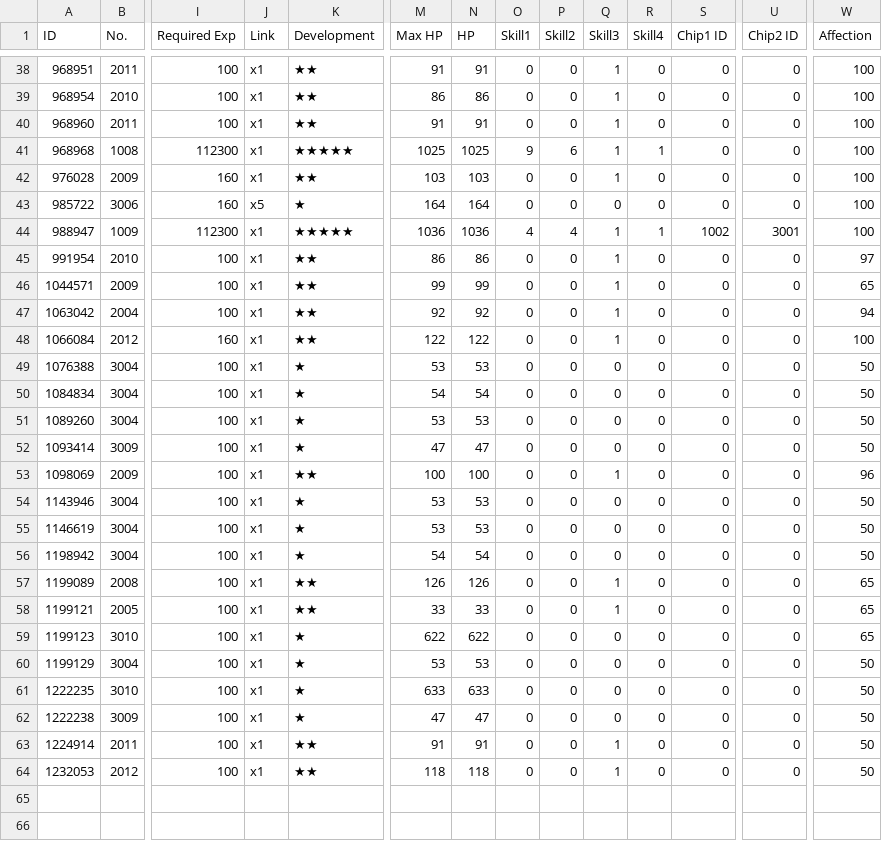
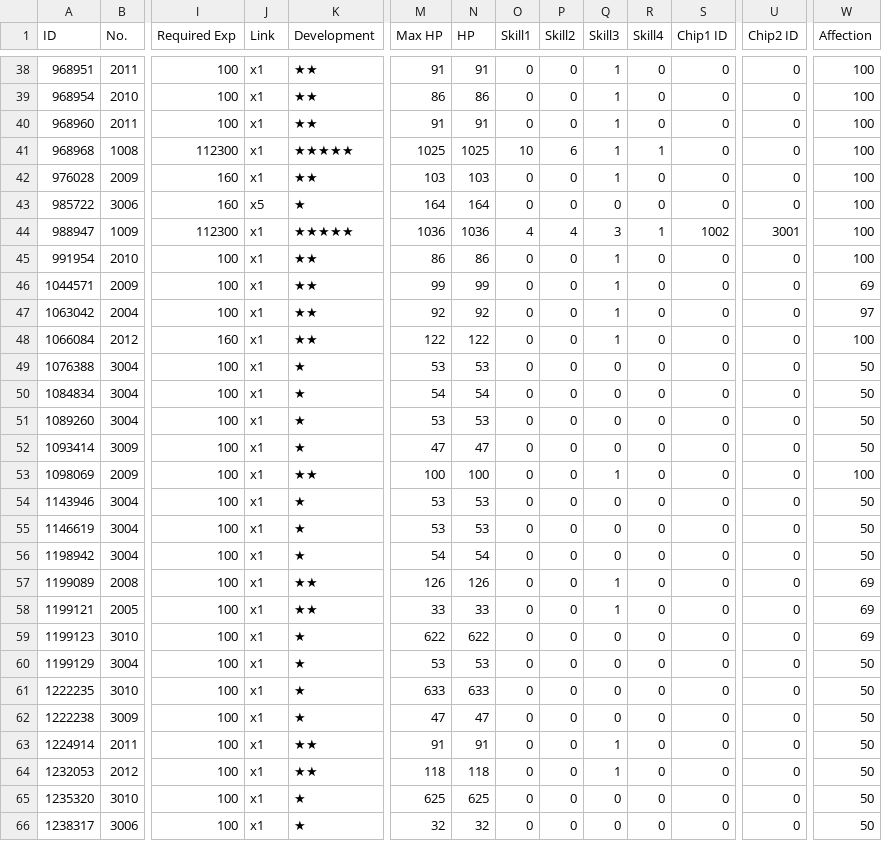
Before and after one commit to randomqwerty/randomqwerty_gfl, a CSV file: Randomqwerty_562858_coalition_info.csv, drawn as a sheet; only a part is shown, gaps mark what is left out; rows hold the shown columns only; the diff covers the shown part only; the diff names each change by its address in the sheet, - before the commit and + after, or states it on an @@ line.

```diff
--- a/Randomqwerty_562858_coalition_info.csv
+++ b/Randomqwerty_562858_coalition_info.csv
-O41 (Skill1): 9
+O41 (Skill1): 10
-Q44 (Skill3): 1
+Q44 (Skill3): 3
-W45 (Affection): 97
+W45 (Affection): 100
-W46 (Affection): 65
+W46 (Affection): 69
-W47 (Affection): 94
+W47 (Affection): 97
-W53 (Affection): 96
+W53 (Affection): 100
-W57:W59 (Affection): 65
+W57:W59 (Affection): 69
+row 65: 1235320 | 3010 | 100 | x1 | ★ | 625 | 625 | 0 | 0 | 0 | 0 | 0 | 0 | 50
+row 66: 1238317 | 3006 | 100 | x1 | ★ | 32 | 32 | 0 | 0 | 0 | 0 | 0 | 0 | 50
```
Also changed, not shown: 3 edited cells elsewhere in this file, Randomqwerty_562858_doll_info.csv, Randomqwerty_562858_equip_info.csv, 2 other files.
